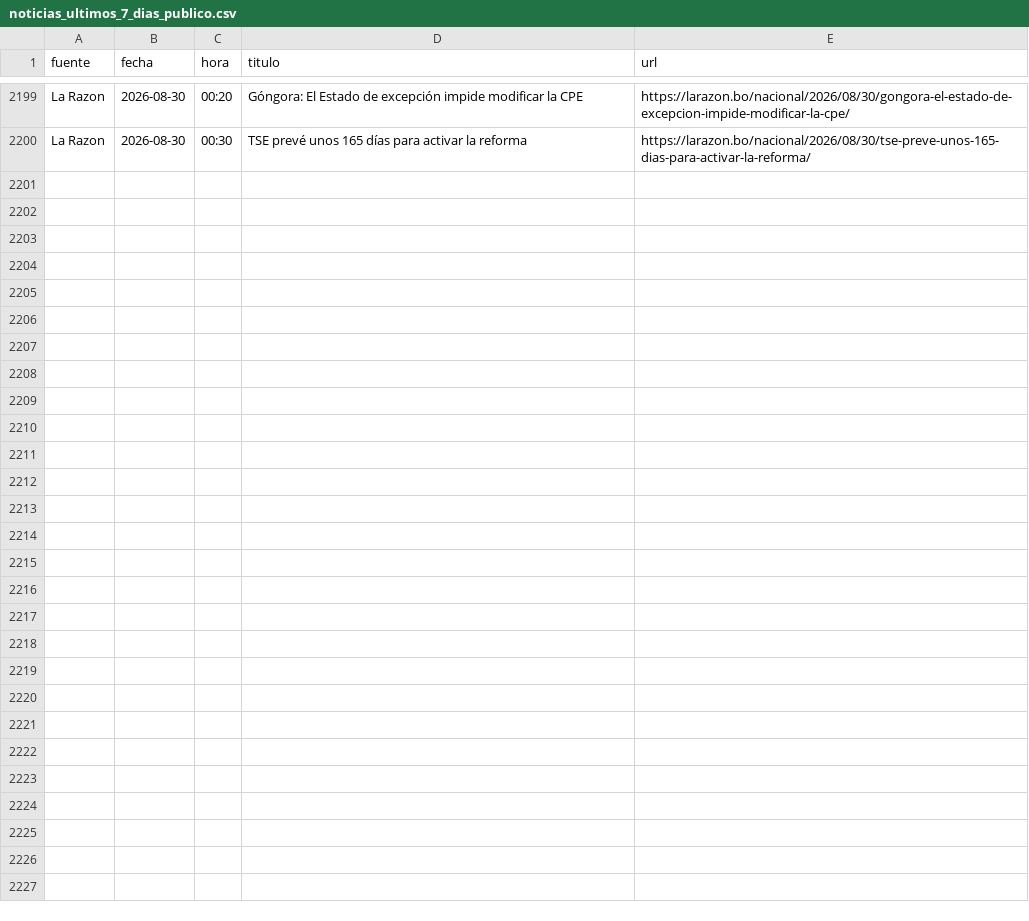
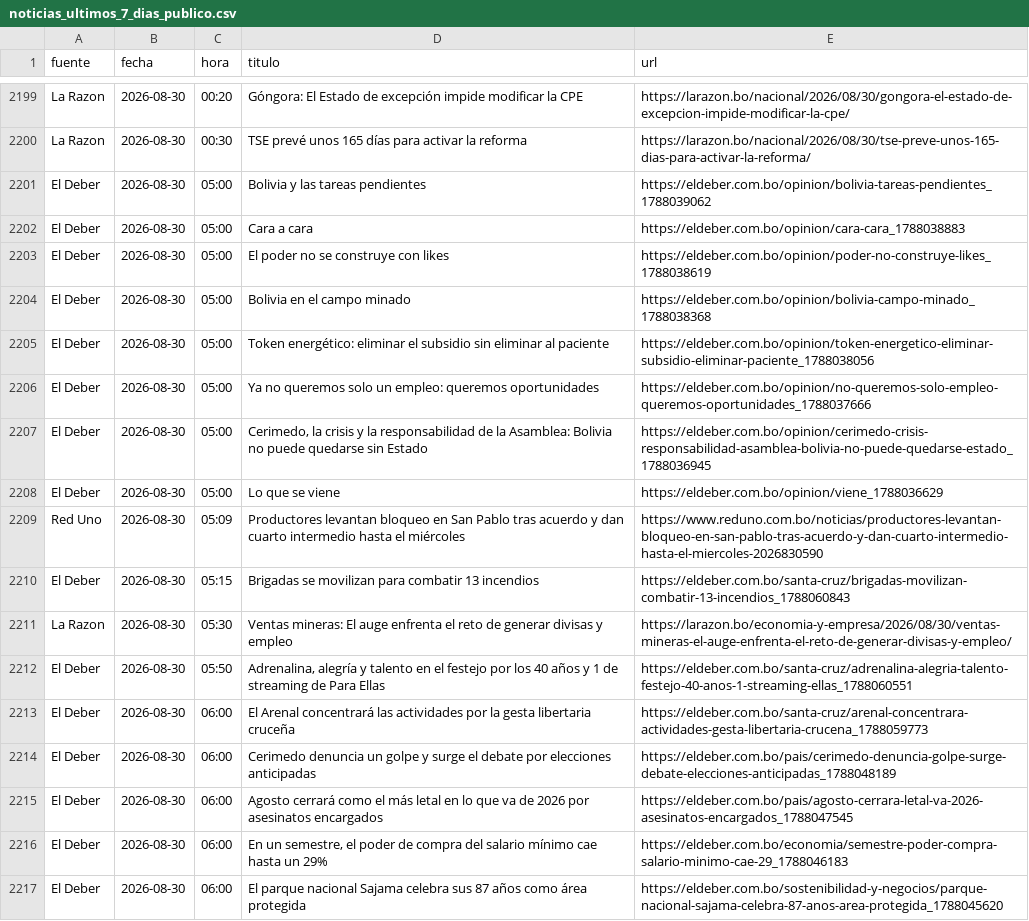
Before and after one commit to BohozX/Indices-de-Incertidumbre, a CSV file: noticias_ultimos_7_dias_publico.csv, drawn as a sheet; only a part is shown, gaps mark what is left out.

```diff
--- a/noticias_ultimos_7_dias_publico.csv
+++ b/noticias_ultimos_7_dias_publico.csv
@@ -2200 +2200,18 @@ La Razon,2026-08-30,00:20,Góngora: El Estado de excepción impide modificar la
 La Razon,2026-08-30,00:30,TSE prevé unos 165 días para activar la reforma,https://larazon.bo/nacional/2026/08/30/tse-preve-unos-165-dias-para-activar-la-reforma/
+El Deber,2026-08-30,05:00,Bolivia y las tareas pendientes,https://eldeber.com.bo/opinion/bolivia-tareas-pendientes_1788039062
+El Deber,2026-08-30,05:00,Cara a cara,https://eldeber.com.bo/opinion/cara-cara_1788038883
+El Deber,2026-08-30,05:00,El poder no se construye con likes,https://eldeber.com.bo/opinion/poder-no-construye-likes_1788038619
+El Deber,2026-08-30,05:00,Bolivia en el campo minado,https://eldeber.com.bo/opinion/bolivia-campo-minado_1788038368
+El Deber,2026-08-30,05:00,Token energético: eliminar el subsidio sin eliminar al paciente,https://eldeber.com.bo/opinion/token-energetico-eliminar-subsidio-eliminar-paciente_1788038056
+El Deber,2026-08-30,05:00,Ya no queremos solo un empleo: queremos oportunidades,https://eldeber.com.bo/opinion/no-queremos-solo-empleo-queremos-oportunidades_1788037666
+El Deber,2026-08-30,05:00,"Cerimedo, la crisis y la responsabilidad de la Asamblea: Bolivia no puede quedarse sin Estado",https://eldeber.com.bo/opinion/cerimedo-crisis-responsabilidad-asamblea-bolivia-no-puede-quedarse-estado_1788036945
+El Deber,2026-08-30,05:00,Lo que se viene,https://eldeber.com.bo/opinion/viene_1788036629
+Red Uno,2026-08-30,05:09,Productores levantan bloqueo en San Pablo tras acuerdo y dan cuarto intermedio hasta el miércoles,https://www.reduno.com.bo/noticias/productores-levantan-bloqueo-en-san-pablo-tras-acuerdo-y-dan-cuarto-intermedio-hasta-el-miercoles-2026830590
+El Deber,2026-08-30,05:15,Brigadas se movilizan para combatir 13 incendios,https://eldeber.com.bo/santa-cruz/brigadas-movilizan-combatir-13-incendios_1788060843
+La Razon,2026-08-30,05:30,Ventas mineras: El auge enfrenta el reto de generar divisas y empleo,https://larazon.bo/economia-y-empresa/2026/08/30/ventas-mineras-el-auge-enfrenta-el-reto-de-generar-divisas-y-empleo/
+El Deber,2026-08-30,05:50,"Adrenalina, alegría y talento en el festejo por los 40 años y 1 de streaming de Para Ellas",https://eldeber.com.bo/santa-cruz/adrenalina-alegria-talento-festejo-40-anos-1-streaming-ellas_1788060551
+El Deber,2026-08-30,06:00,El Arenal concentrará las actividades por la gesta libertaria cruceña,https://eldeber.com.bo/santa-cruz/arenal-concentrara-actividades-gesta-libertaria-crucena_1788059773
+El Deber,2026-08-30,06:00,Cerimedo denuncia un golpe y surge el debate por elecciones anticipadas,https://eldeber.com.bo/pais/cerimedo-denuncia-golpe-surge-debate-elecciones-anticipadas_1788048189
+El Deber,2026-08-30,06:00,Agosto cerrará como el más letal en lo que va de 2026 por asesinatos encargados,https://eldeber.com.bo/pais/agosto-cerrara-letal-va-2026-asesinatos-encargados_1788047545
+El Deber,2026-08-30,06:00,"En un semestre, el poder de compra del salario mínimo cae hasta un 29%",https://eldeber.com.bo/economia/semestre-poder-compra-salario-minimo-cae-29_1788046183
+El Deber,2026-08-30,06:00,El parque nacional Sajama celebra sus 87 años como área protegida,https://eldeber.com.bo/sostenibilidad-y-negocios/parque-nacional-sajama-celebra-87-anos-area-protegida_1788045620
```
Also changed, not shown: 1 other file.
